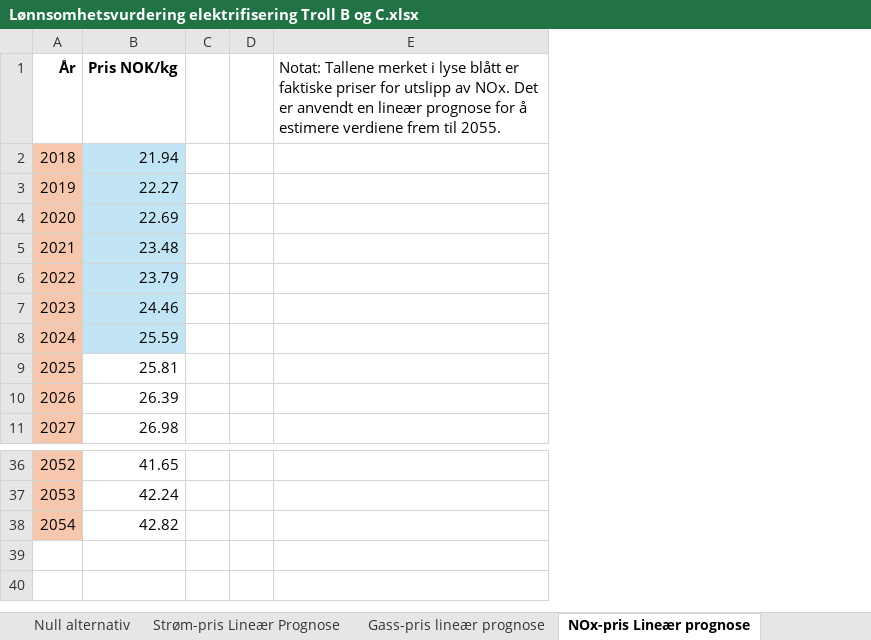
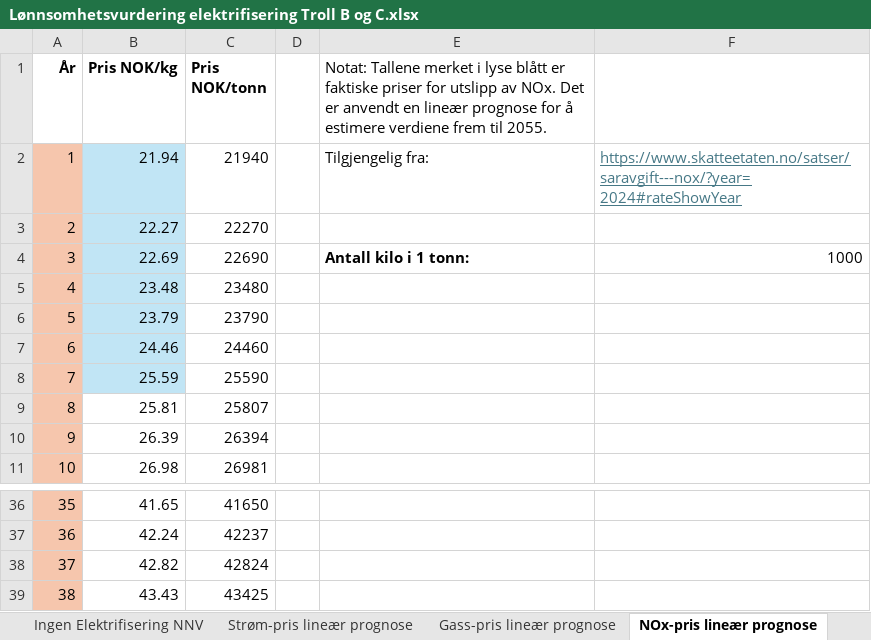
Before and after one commit to loopdiggaz/SOK2014, an Excel workbook: Lønnsomhetsvurdering elektrifisering Troll B og C.xlsx, sheet NOx-pris lineær prognose, drawn as a sheet; only a part is shown, gaps mark what is left out; values as stored, in another font and other column widths than the file's, no borders; removed rows and columns are numbered as before the commit, all else as after; the diff names each change by its address in the sheet, - before the commit and + after, or states it on an @@ line.

```diff
--- a/Lønnsomhetsvurdering elektrifisering Troll B og C.xlsx (sheet NOx-pris lineær prognose)
+++ b/Lønnsomhetsvurdering elektrifisering Troll B og C.xlsx (sheet NOx-pris lineær prognose)
-sheet tab: Null alternativ
+sheet tab: Ingen Elektrifisering NNV
-sheet tab: Strøm-pris Lineær Prognose
+sheet tab: Strøm-pris lineær prognose
-sheet tab: NOx-pris Lineær prognose
+sheet tab: NOx-pris lineær prognose
-column C, empty
+column C (Pris NOK/tonn), rows 2-11: 21940 | 22270 | 22690 | 23480 | 23790 | 24460 | 25590 | 25807 | 26394 | 26981; rows 36-38: 41650 | 42237 | 42824
+column F, rows 2-4: https://www.skatteetaten.no/satser/saravgift---nox/?year=2024#rateShowYear |  | 1000
@@ column A (År) renumbered between rows 2 and 38 @@
-E2: (empty)
+E2: Tilgjengelig fra:
-E4: (empty)
+E4: Antall kilo i 1 tonn:
+row 39: 38 | 43.43 | 43425
```
Also changed, not shown: sheet Full Elektrifisering NNV, sheet Ingen Elektrifisering NNV, sheet Gass-pris lineær prognose, sheet Strøm-pris lineær prognose, other sheet tabs, formulas that keep their value, 6 other files.
